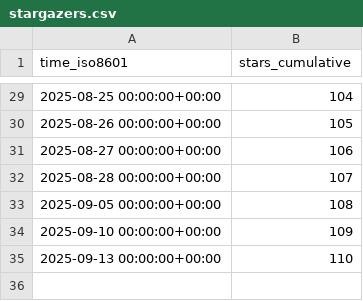
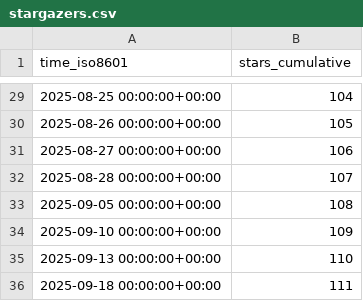
Before and after one commit to twentyTwo/vsc-ext-coding-time-tracker, a CSV file: twentyTwo/vsc-ext-coding-time-tracker/ghrs-data/stargazers.csv, drawn as a sheet; only a part is shown, gaps mark what is left out; the diff names each change by its address in the sheet, - before the commit and + after, or states it on an @@ line.

```diff
--- a/twentyTwo/vsc-ext-coding-time-tracker/ghrs-data/stargazers.csv
+++ b/twentyTwo/vsc-ext-coding-time-tracker/ghrs-data/stargazers.csv
+row 36: 2025-09-18 00:00:00+00:00 | 111
```
